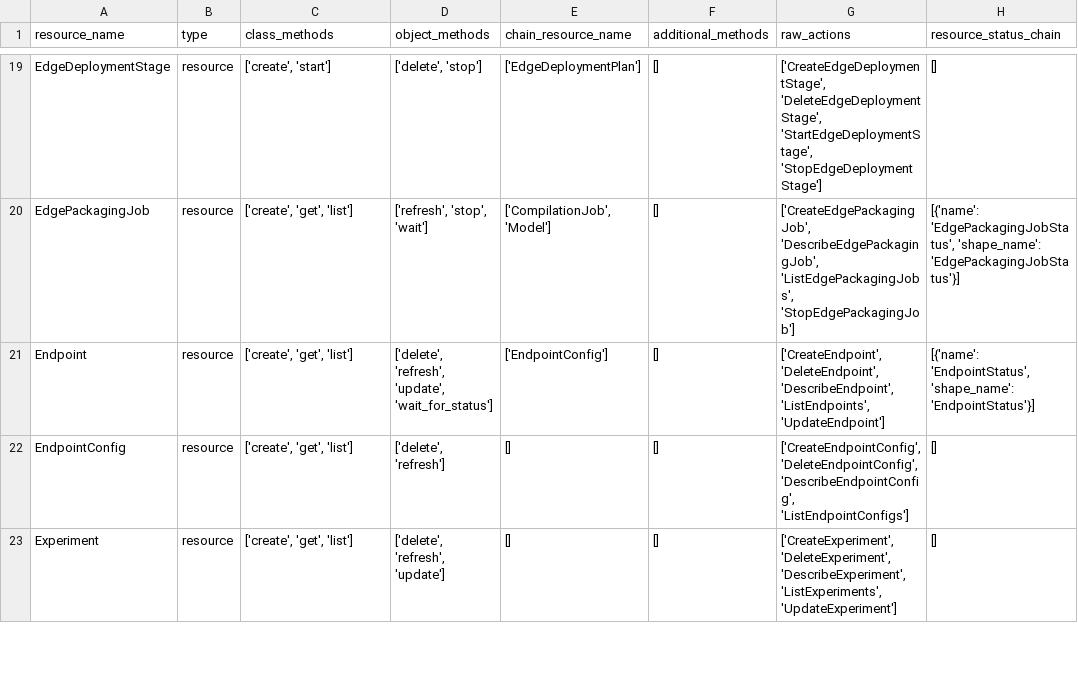
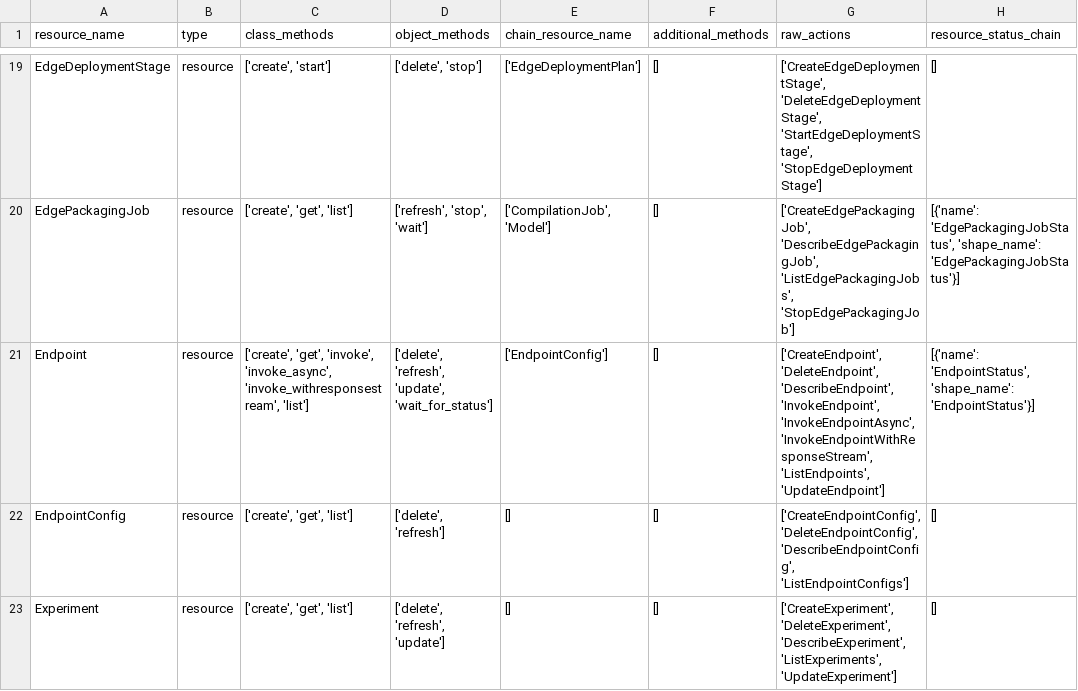
Before and after one commit to aws/sagemaker-core, a CSV file: resource_plan.csv, drawn as a sheet; only a part is shown, gaps mark what is left out; the diff names each change by its address in the sheet, - before the commit and + after, or states it on an @@ line.

```diff
--- a/resource_plan.csv
+++ b/resource_plan.csv
-C21 (class_methods): ['create', 'get', 'list']
+C21 (class_methods): ['create', 'get', 'invoke', 'invoke_async', 'invoke_withresponsestream', 'list']
-G21 (raw_actions): …'DeleteEndpoint', 'DescribeEndpoint', 'ListEndpoints', 'UpdateEndpoint']
+G21 (raw_actions): …'DeleteEndpoint', 'DescribeEndpoint', 'InvokeEndpoint', 'InvokeEndpointAsync', 'InvokeEndpointWithResponseStream', 'ListEndpoints', 'UpdateEndpoint']
```
Also changed, not shown: 6 other files.
